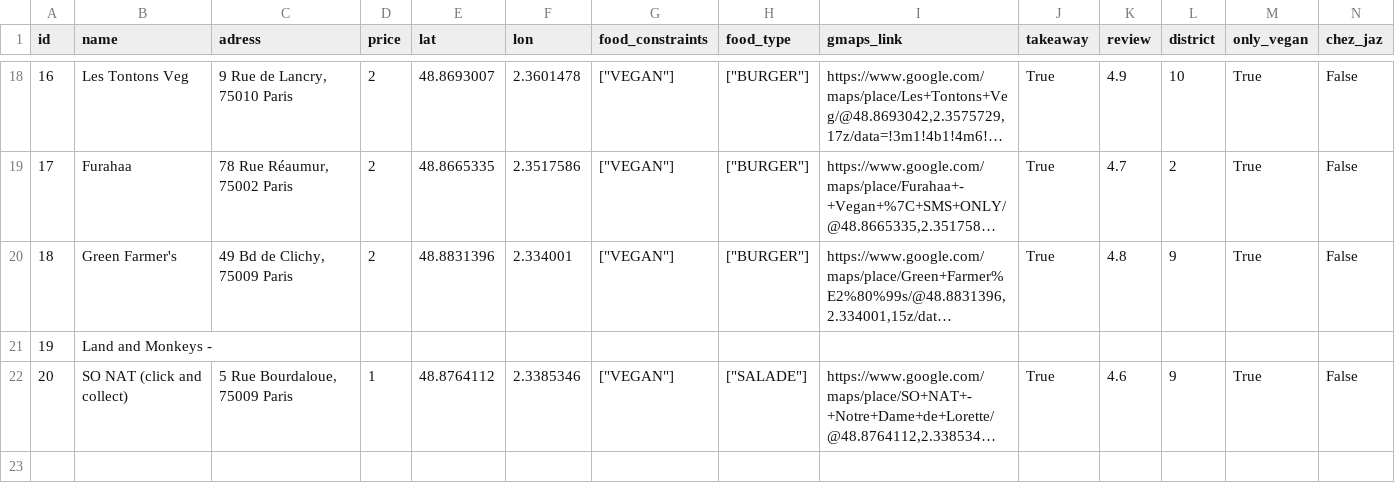
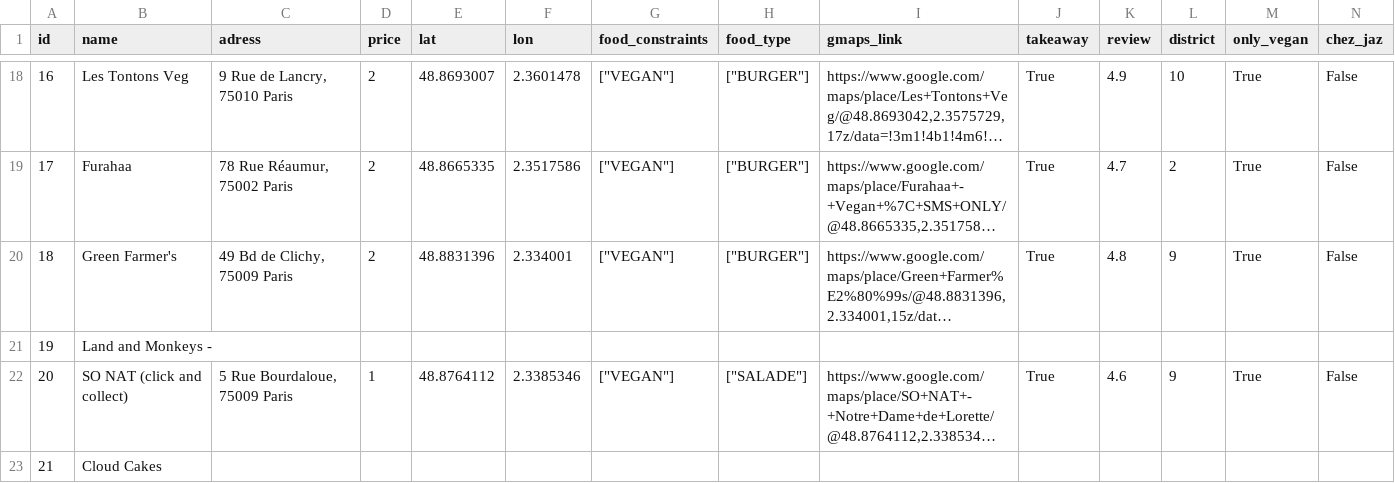
Before and after one commit to Titouanmendi/Adopte_un_resto, a CSV file: python/data/restaurants2.csv, drawn as a sheet; only a part is shown, gaps mark what is left out; long unchanged cells end in …; rows hold the shown columns only; the diff names each change by its address in the sheet, - before the commit and + after, or states it on an @@ line.

Commit message:
Couple more changes

```diff
--- a/python/data/restaurants2.csv
+++ b/python/data/restaurants2.csv
+row 23: 21 | Cloud Cakes
```
